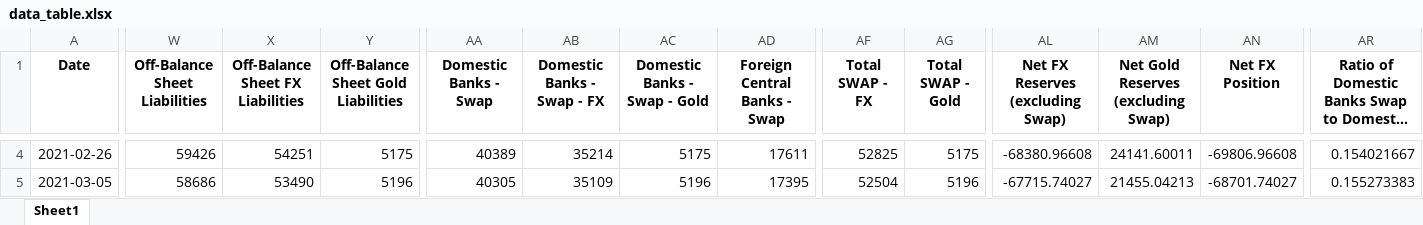
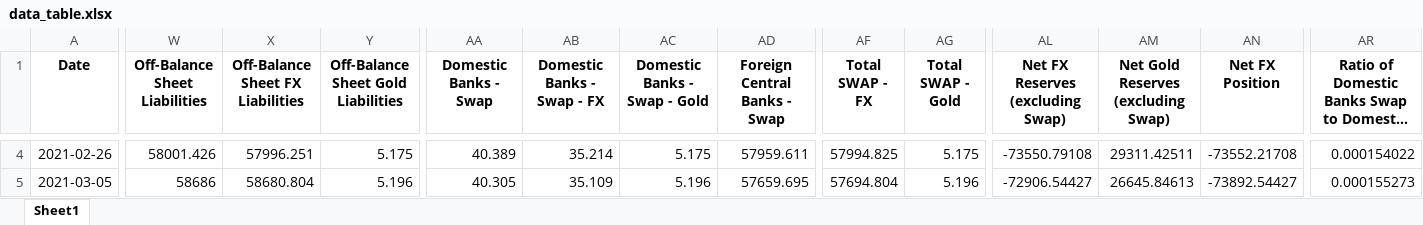
Before and after one commit to mb-reserves/mb-reserves.github.io, an Excel workbook: docs/data_table.xlsx, sheet Sheet1, drawn as a sheet; only a part is shown, gaps mark what is left out; long unchanged cells end in …; values as stored, in another font and other column widths than the file's, no borders; the diff covers the shown part only; the diff names each change by its address in the sheet, - before the commit and + after, or states it on an @@ line.

```diff
--- a/docs/data_table.xlsx (sheet Sheet1)
+++ b/docs/data_table.xlsx (sheet Sheet1)
-W4 (Off-Balance Sheet Liabilities): 59426
+W4 (Off-Balance Sheet Liabilities): 58001.426
-X4 (Off-Balance Sheet FX Liabilities): 54251
+X4 (Off-Balance Sheet FX Liabilities): 57996.251
-Y4: 5175
+Y4: 5.175
-AA4 (Domestic Banks - Swap): 40389
+AA4 (Domestic Banks - Swap): 40.389
-AB4 (Domestic Banks - Swap - FX): 35214
+AB4 (Domestic Banks - Swap - FX): 35.214
-AC4 (Domestic Banks - Swap - Gold): 5175
+AC4 (Domestic Banks - Swap - Gold): 5.175
-AD4 (Foreign Central Banks - Swap): 17611
+AD4 (Foreign Central Banks - Swap): 57959.611
-AF4 (Total SWAP - FX): 52825
+AF4 (Total SWAP - FX): 57994.825
-AG4 (Total SWAP - Gold): 5175
+AG4 (Total SWAP - Gold): 5.175
-AL4 (Net FX Reserves (excluding Swap)): -68380.96608
+AL4 (Net FX Reserves (excluding Swap)): -73550.79108
-AM4: 24141.60011
+AM4: 29311.42511
-AN4 (Net FX Position): -69806.96608
+AN4 (Net FX Position): -73552.21708
-AR4: 0.154021667
+AR4: 0.000154022
-X5 (Off-Balance Sheet FX Liabilities): 53490
+X5 (Off-Balance Sheet FX Liabilities): 58680.804
-Y5: 5196
+Y5: 5.196
-AA5 (Domestic Banks - Swap): 40305
+AA5 (Domestic Banks - Swap): 40.305
-AB5 (Domestic Banks - Swap - FX): 35109
+AB5 (Domestic Banks - Swap - FX): 35.109
-AC5 (Domestic Banks - Swap - Gold): 5196
+AC5 (Domestic Banks - Swap - Gold): 5.196
-AD5 (Foreign Central Banks - Swap): 17395
+AD5 (Foreign Central Banks - Swap): 57659.695
-AF5 (Total SWAP - FX): 52504
+AF5 (Total SWAP - FX): 57694.804
-AG5 (Total SWAP - Gold): 5196
+AG5 (Total SWAP - Gold): 5.196
-AL5 (Net FX Reserves (excluding Swap)): -67715.74027
+AL5 (Net FX Reserves (excluding Swap)): -72906.54427
-AM5: 21455.04213
+AM5: 26645.84613
-AN5 (Net FX Position): -68701.74027
+AN5 (Net FX Position): -73892.54427
-AR5: 0.155273383
+AR5: 0.000155273
```
Also changed, not shown: 1 added row and 632 edited cells elsewhere in this sheet, docs/Tablo.xlsx, 5 other files.
